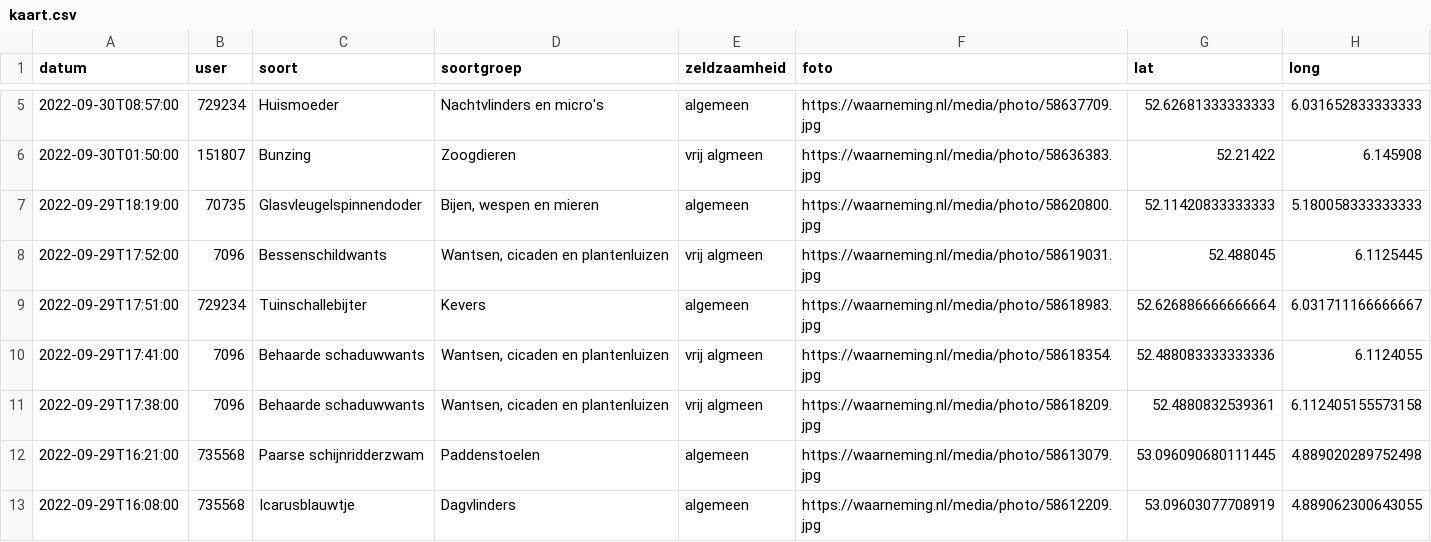
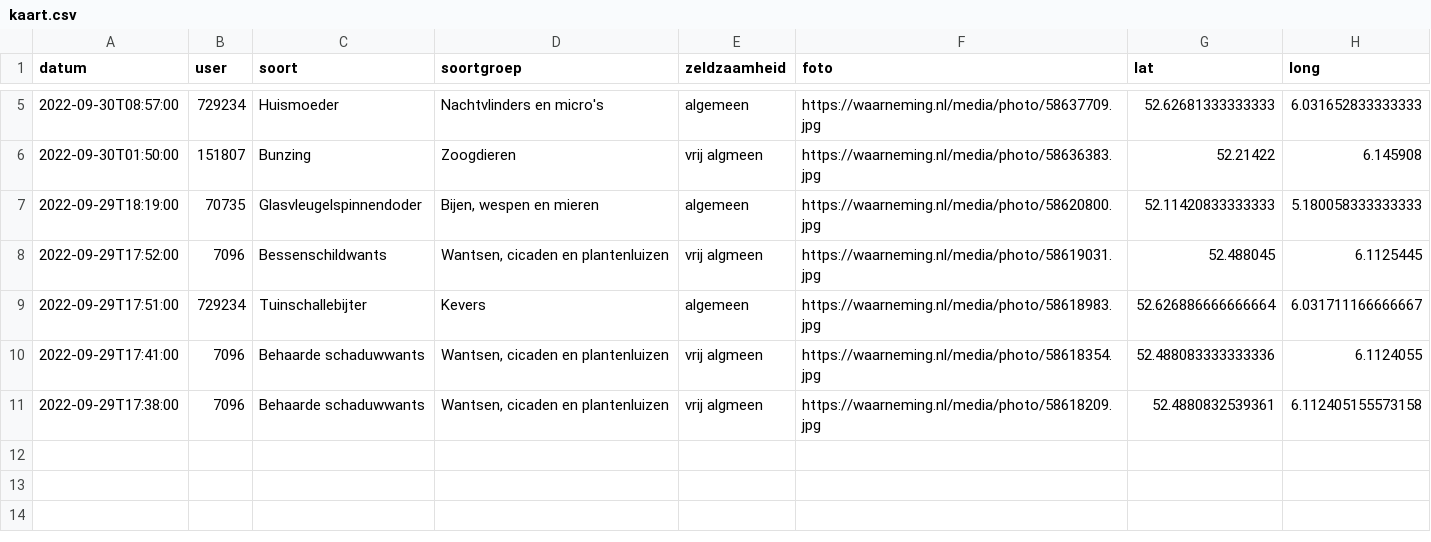
Before and after one commit to erikvangameren/dewildetuin, a CSV file: kaart.csv, drawn as a sheet; only a part is shown, gaps mark what is left out.

```diff
--- a/kaart.csv
+++ b/kaart.csv
@@ -11,3 +11 @@
 "2022-09-29T17:38:00","7096","Behaarde schaduwwants","Wantsen, cicaden en plantenluizen","vrij algmeen","https://waarneming.nl/media/photo/58618209.jpg","52.4880832539361","6.112405155573158",
-"2022-09-29T16:21:00","735568","Paarse schijnridderzwam","Paddenstoelen","algemeen","https://waarneming.nl/media/photo/58613079.jpg","53.096090680111445","4.889020289752498",
-"2022-09-29T16:08:00","735568","Icarusblauwtje","Dagvlinders","algemeen","https://waarneming.nl/media/photo/58612209.jpg","53.09603077708919","4.889062300643055",
```
